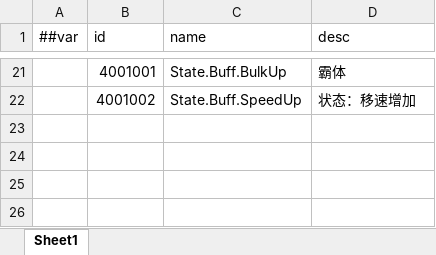
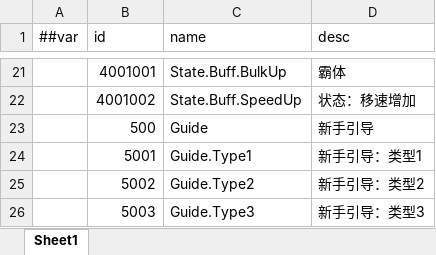
Before and after one commit to No78Vino/gameplay-ability-system-for-unity, an Excel workbook: ProjectConfigTable/exgas_config/Datas/#exgas.gameplayTags.xlsx, sheet Sheet1, drawn as a sheet; only a part is shown, gaps mark what is left out; values as stored, in another font and other column widths than the file's, no borders; the diff names each change by its address in the sheet, - before the commit and + after, or states it on an @@ line.

```diff
--- a/ProjectConfigTable/exgas_config/Datas/#exgas.gameplayTags.xlsx (sheet Sheet1)
+++ b/ProjectConfigTable/exgas_config/Datas/#exgas.gameplayTags.xlsx (sheet Sheet1)
+row 23:  | 500 | Guide | 新手引导
+row 24:  | 5001 | Guide.Type1 | 新手引导：类型1
+row 25:  | 5002 | Guide.Type2 | 新手引导：类型2
+row 26:  | 5003 | Guide.Type3 | 新手引导：类型3
```
Also changed, not shown: 8 other files.
